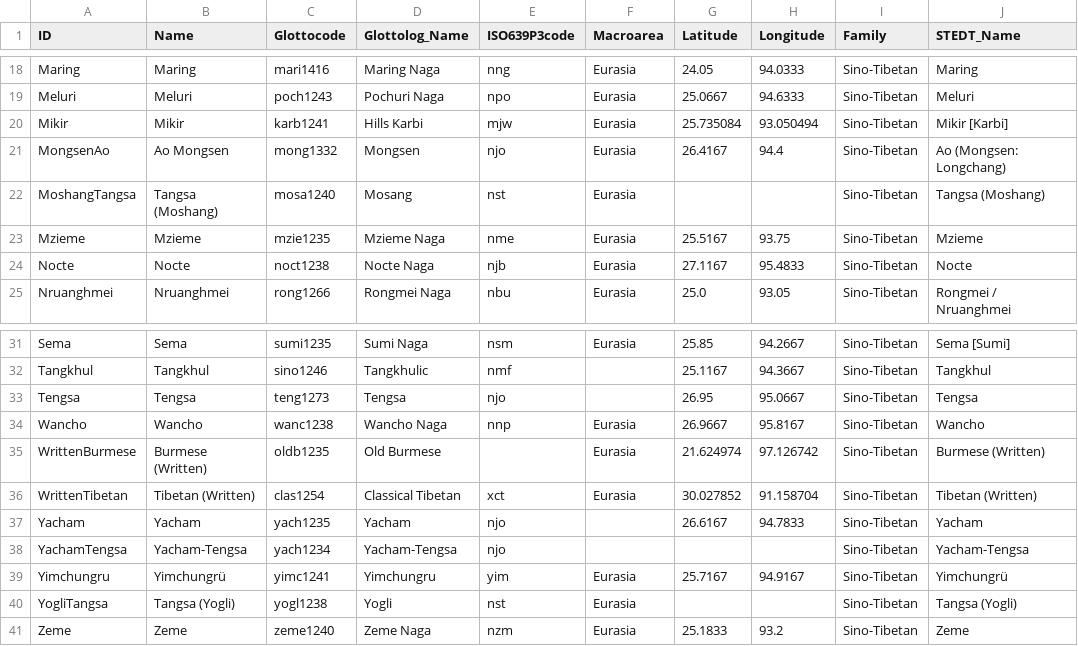
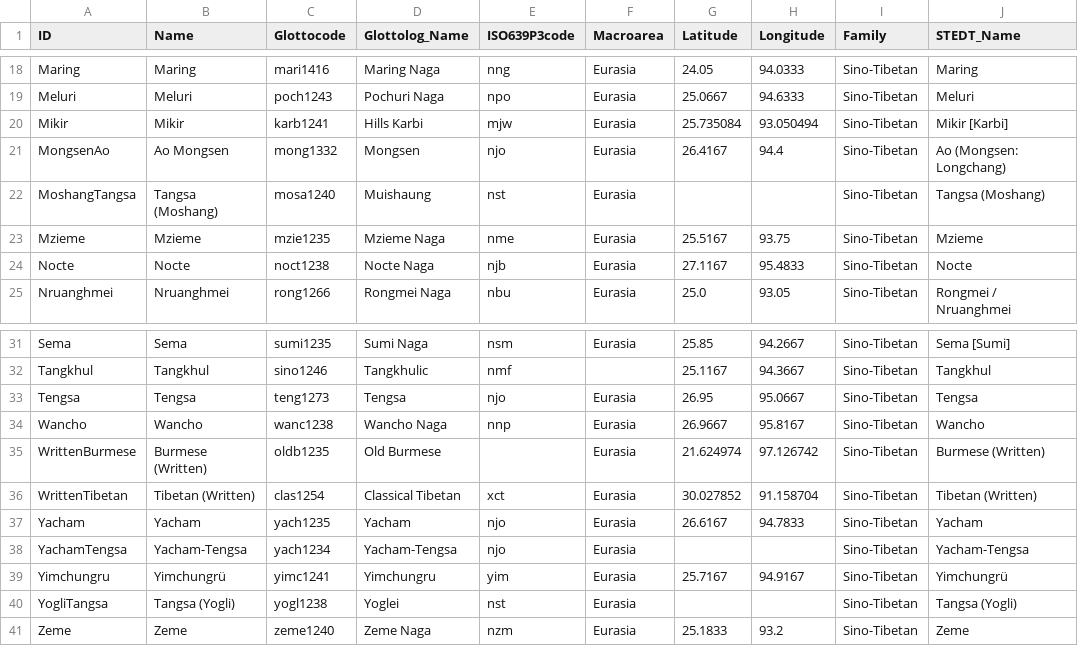
Before and after one commit to lexibank/marrisonnaga, a CSV file: cldf/languages.csv, drawn as a sheet; only a part is shown, gaps mark what is left out; the diff names each change by its address in the sheet, - before the commit and + after, or states it on an @@ line.

```diff
--- a/cldf/languages.csv
+++ b/cldf/languages.csv
-D22 (Glottolog_Name): Mosang
+D22 (Glottolog_Name): Muishaung
-F33 (Macroarea): (empty)
+F33 (Macroarea): Eurasia
-F37:F38 (Macroarea): (empty)
+F37:F38 (Macroarea): Eurasia
-D40 (Glottolog_Name): Yogli
+D40 (Glottolog_Name): Yoglei
```
Also changed, not shown: cldf/parameters.csv, 10 other files.
